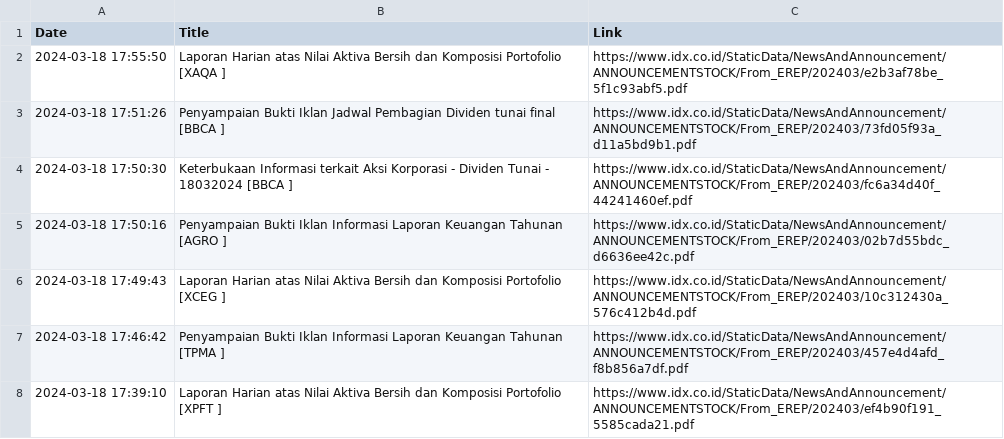
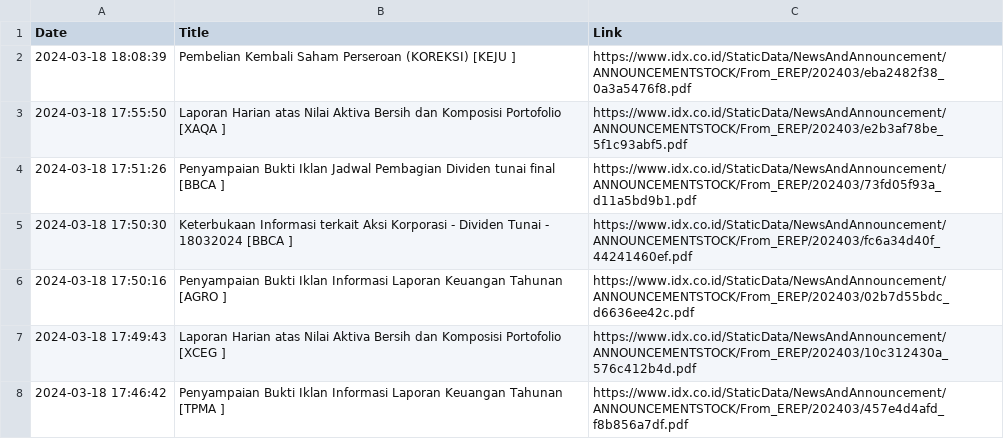
Before and after one commit to ImNash-Fahmi/IDX-Bot-Notification-for-Whatsapp, a CSV file: Dataset/Keterbukaan Informasi.csv, drawn as a sheet; only a part is shown; the shorter side is filled out with more unchanged rows.

```diff
--- a/Dataset/Keterbukaan Informasi.csv
+++ b/Dataset/Keterbukaan Informasi.csv
@@ -1,2 +1,3 @@
 Date,Title,Link
+2024-03-18 18:08:39,Pembelian Kembali Saham Perseroan (KOREKSI) [KEJU ],https://www.idx.co.id/StaticData/NewsAndAnnouncement/ANNOUNCEMENTSTOCK/From_EREP/202403/eba2482f38_0a3a5476f8.pdf
 2024-03-18 17:55:50,Laporan Harian atas Nilai Aktiva Bersih dan Komposisi Portofolio [XAQA ],https://www.idx.co.id/StaticData/NewsAndAnnouncement/ANNOUNCEMENTSTOCK/From_EREP/202403/e2b3af78be_5f1c93abf5.pdf
```
